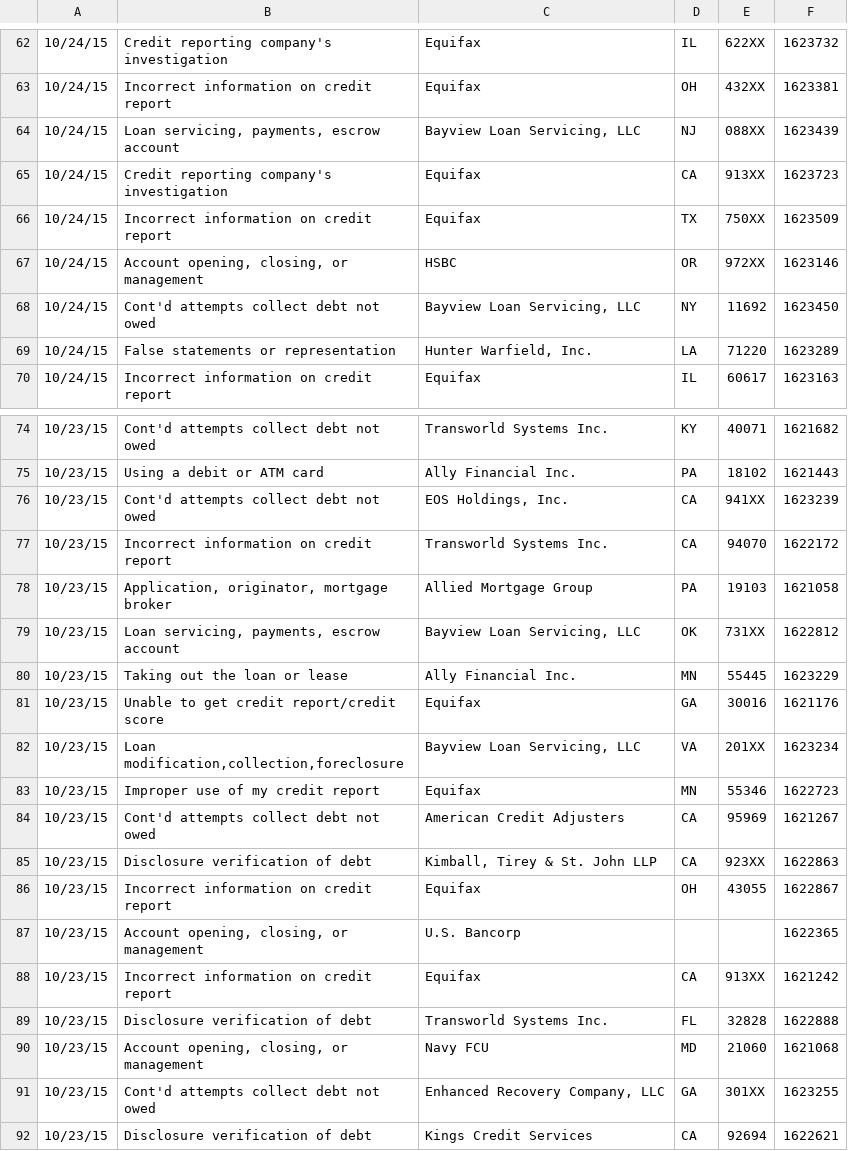
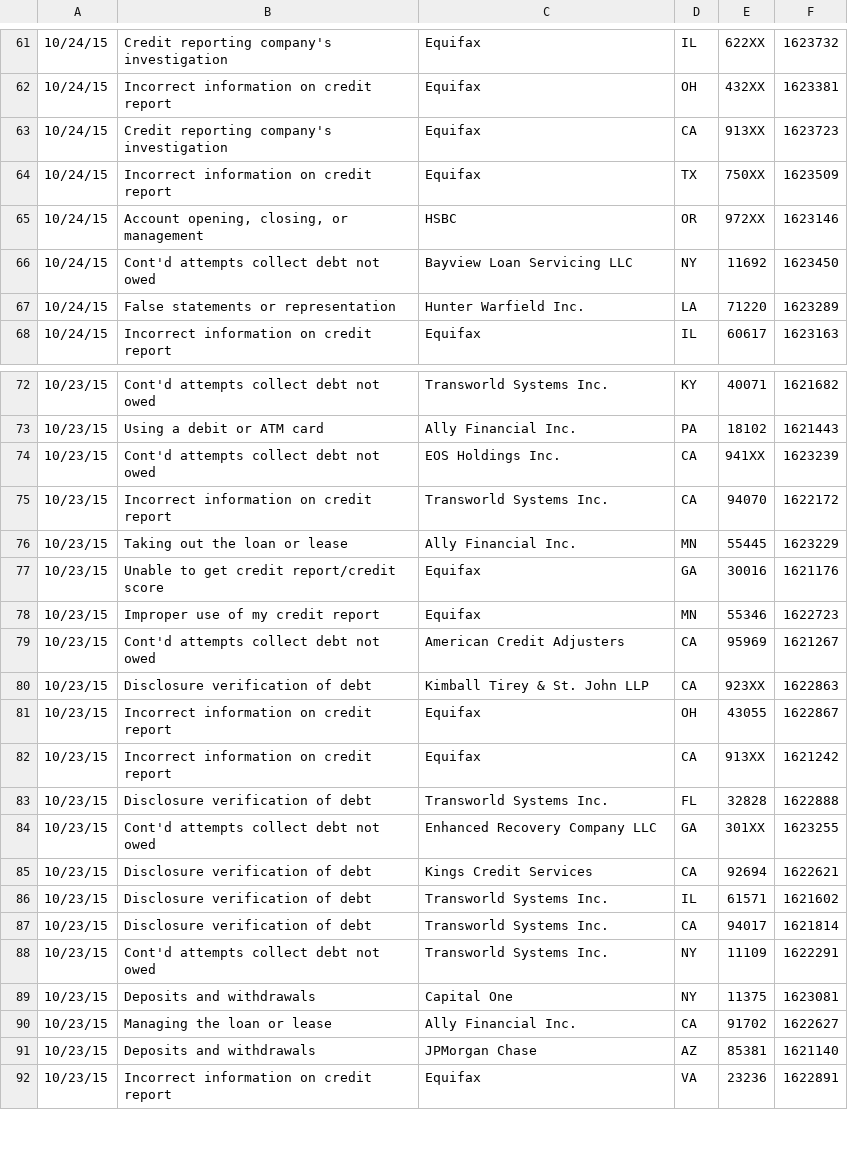
Before and after one commit to varsha9/cse5335-sxk0459-2, a CSV file: Customercomp.csv, drawn as a sheet; only a part is shown, gaps mark what is left out; the shorter side is filled out with more unchanged rows; the diff covers the shown part only.

Commit message:
code pushed

```diff
--- a/Customercomp.csv
+++ b/Customercomp.csv
@@ -63,3 +62,2 @@
 10/24/15,Incorrect information on credit report,Equifax,OH,432XX,1623381
-10/24/15,"Loan servicing, payments, escrow account","Bayview Loan Servicing, LLC",NJ,088XX,1623439
 10/24/15,Credit reporting company's investigation,Equifax,CA,913XX,1623723
@@ -67,4 +65,4 @@
 10/24/15,"Account opening, closing, or management",HSBC,OR,972XX,1623146
-10/24/15,Cont'd attempts collect debt not owed,"Bayview Loan Servicing, LLC",NY,11692,1623450
-10/24/15,False statements or representation,"Hunter Warfield, Inc.",LA,71220,1623289
+10/24/15,Cont'd attempts collect debt not owed,Bayview Loan Servicing LLC,NY,11692,1623450
+10/24/15,False statements or representation,Hunter Warfield Inc.,LA,71220,1623289
 10/24/15,Incorrect information on credit report,Equifax,IL,60617,1623163
@@ -75,18 +73,13 @@
 10/23/15,Using a debit or ATM card,Ally Financial Inc.,PA,18102,1621443
-10/23/15,Cont'd attempts collect debt not owed,"EOS Holdings, Inc.",CA,941XX,1623239
+10/23/15,Cont'd attempts collect debt not owed,EOS Holdings Inc.,CA,941XX,1623239
 10/23/15,Incorrect information on credit report,Transworld Systems Inc.,CA,94070,1622172
-10/23/15,"Application, originator, mortgage broker",Allied Mortgage Group,PA,19103,1621058
-10/23/15,"Loan servicing, payments, escrow account","Bayview Loan Servicing, LLC",OK,731XX,1622812
 10/23/15,Taking out the loan or lease,Ally Financial Inc.,MN,55445,1623229
 10/23/15,Unable to get credit report/credit score,Equifax,GA,30016,1621176
-10/23/15,"Loan modification,collection,foreclosure","Bayview Loan Servicing, LLC",VA,201XX,1623234
 10/23/15,Improper use of my credit report,Equifax,MN,55346,1622723
 10/23/15,Cont'd attempts collect debt not owed,American Credit Adjusters,CA,95969,1621267
-10/23/15,Disclosure verification of debt,"Kimball, Tirey & St. John LLP",CA,923XX,1622863
+10/23/15,Disclosure verification of debt,Kimball Tirey & St. John LLP,CA,923XX,1622863
 10/23/15,Incorrect information on credit report,Equifax,OH,43055,1622867
-10/23/15,"Account opening, closing, or management",U.S. Bancorp,,,1622365
 10/23/15,Incorrect information on credit report,Equifax,CA,913XX,1621242
 10/23/15,Disclosure verification of debt,Transworld Systems Inc.,FL,32828,1622888
-10/23/15,"Account opening, closing, or management",Navy FCU,MD,21060,1621068
-10/23/15,Cont'd attempts collect debt not owed,"Enhanced Recovery Company, LLC",GA,301XX,1623255
+10/23/15,Cont'd attempts collect debt not owed,Enhanced Recovery Company LLC,GA,301XX,1623255
 10/23/15,Disclosure verification of debt,Kings Credit Services,CA,92694,1622621
```
Also changed, not shown: 1 removed row and 33 edited cells elsewhere in this file.
